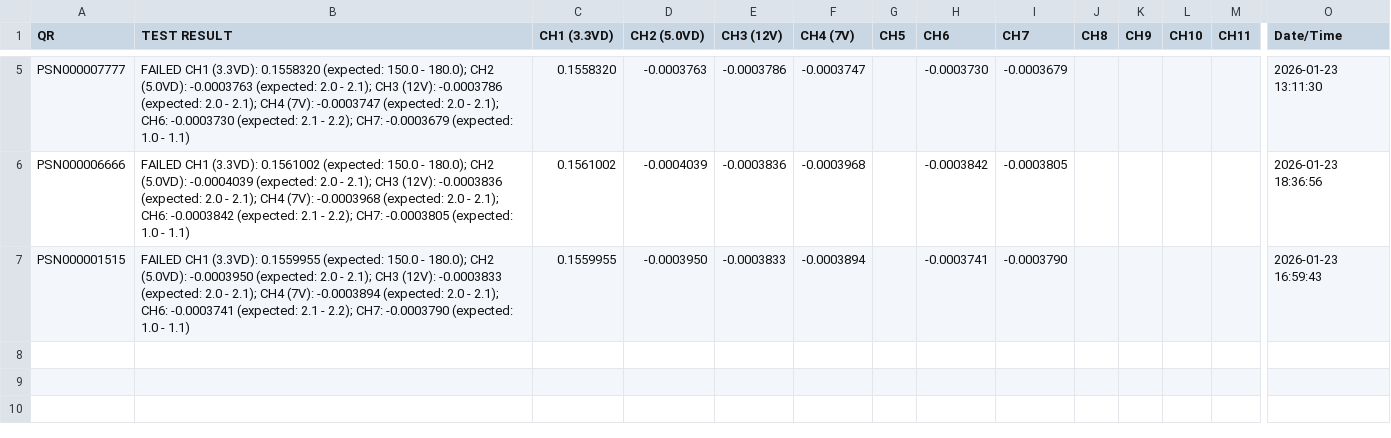
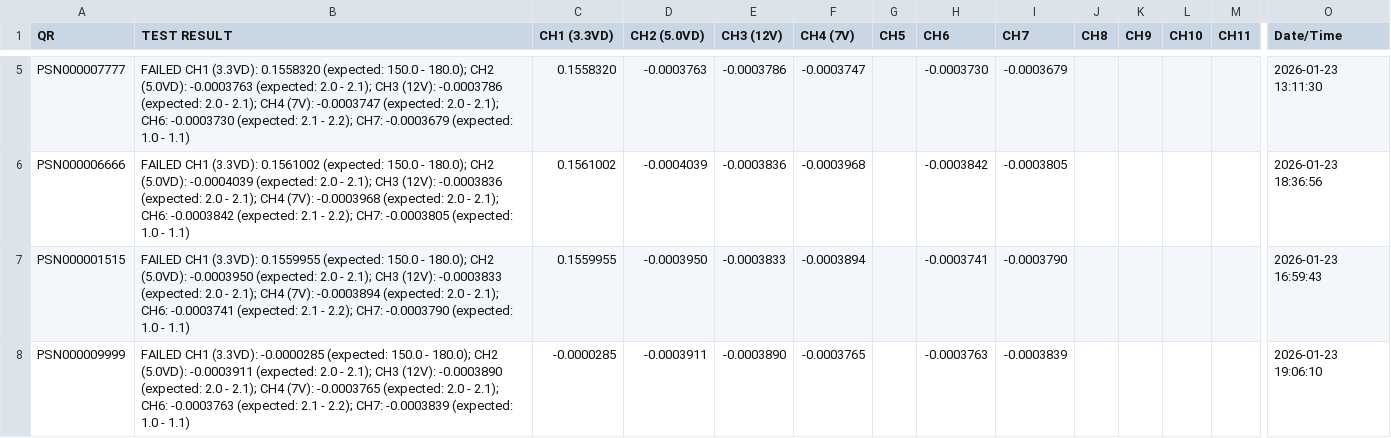
Before and after one commit to dip16igor/SDM4055A_Controller, a CSV file: test1_2026-01-23.csv, drawn as a sheet; only a part is shown, gaps mark what is left out; rows hold the shown columns only; the diff names each change by its address in the sheet, - before the commit and + after, or states it on an @@ line.

```diff
--- a/test1_2026-01-23.csv
+++ b/test1_2026-01-23.csv
+row 8: PSN000009999 | FAILED CH1 (3.3VD): -0.0000285 (expected: 150.0 - 180.0); CH2 (5.0VD): -0.0003911 (expected: 2.0 - 2.1); CH3 (12V): -0.0003890 (expected: 2.0 - 2.1); CH4 (7V): -0.0003765 (expected: 2.0 - 2.1); CH6: -0.0003763 (expected: 2.1 - 2.2); CH7: -0.0003839 (expected: 1.0 - 1.1) | -0.0000285 | -0.0003911 | -0.0003890 | -0.0003765 |  | -0.0003763 | -0.0003839 |  |  |  |  | 2026-01-23 19:06:10
```
Also changed, not shown: 2 other files.
